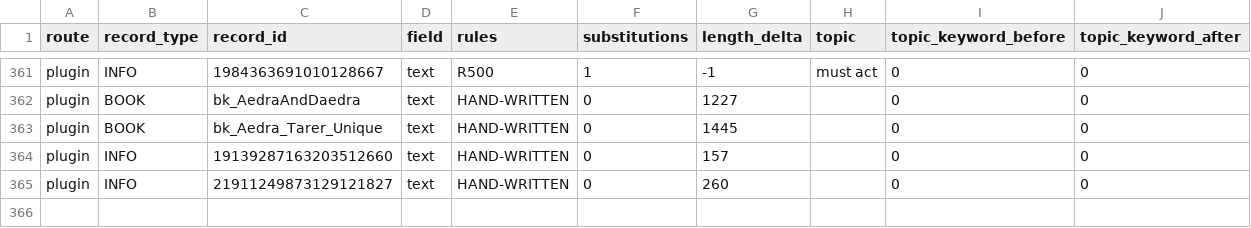
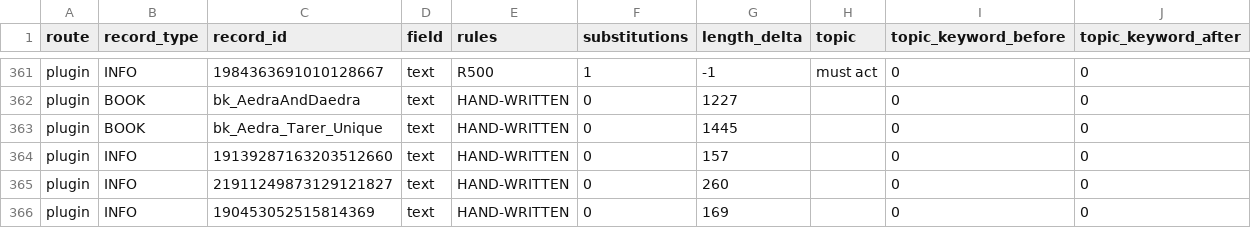
Before and after one commit to FaigBagirov/Morrowind-reborn, a CSV file: tools/reports/transform-diff.csv, drawn as a sheet; only a part is shown, gaps mark what is left out; the diff names each change by its address in the sheet, - before the commit and + after, or states it on an @@ line.

```diff
--- a/tools/reports/transform-diff.csv
+++ b/tools/reports/transform-diff.csv
+row 366: plugin | INFO | 190453052515814369 | text | HAND-WRITTEN | 0 | 169 |  | 0 | 0
```
Also changed, not shown: tools/handwritten/manifest.csv, tools/rules/frozen-records.csv, 4 other files.
